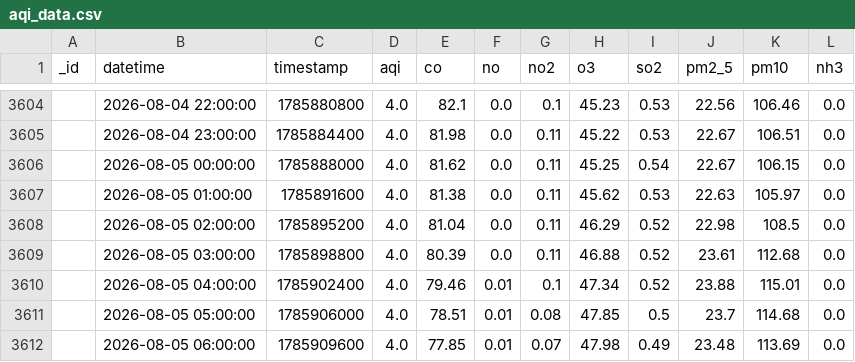
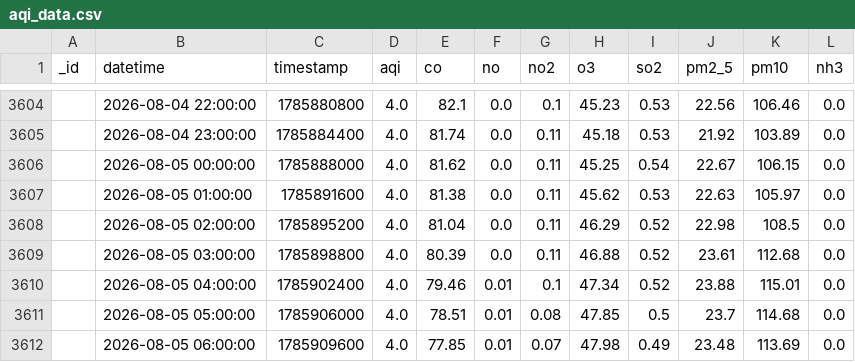
Before and after one commit to Uzicodr/AQI-Predictor-End-to-End-ML-Pipeline-, a CSV file: data/aqi_data.csv, drawn as a sheet; only a part is shown, gaps mark what is left out; the diff covers the shown part only.

```diff
--- a/data/aqi_data.csv
+++ b/data/aqi_data.csv
@@ -3604,3 +3604,3 @@ _id,datetime,timestamp,aqi,co,no,no2,o3,so2,pm2_5,pm10,nh3
 ,2026-08-04 22:00:00,1785880800,4.0,82.1,0.0,0.1,45.23,0.53,22.56,106.46,0.0
-,2026-08-04 23:00:00,1785884400,4.0,81.98,0.0,0.11,45.22,0.53,22.67,106.51,0.0
+,2026-08-04 23:00:00,1785884400,4.0,81.74,0.0,0.11,45.18,0.53,21.92,103.89,0.0
 ,2026-08-05 00:00:00,1785888000,4.0,81.62,0.0,0.11,45.25,0.54,22.67,106.15,0.0
```
Also changed, not shown: 5 added rows, 3 removed rows and 53 edited cells elsewhere in this file, data/aqi_features.csv.
